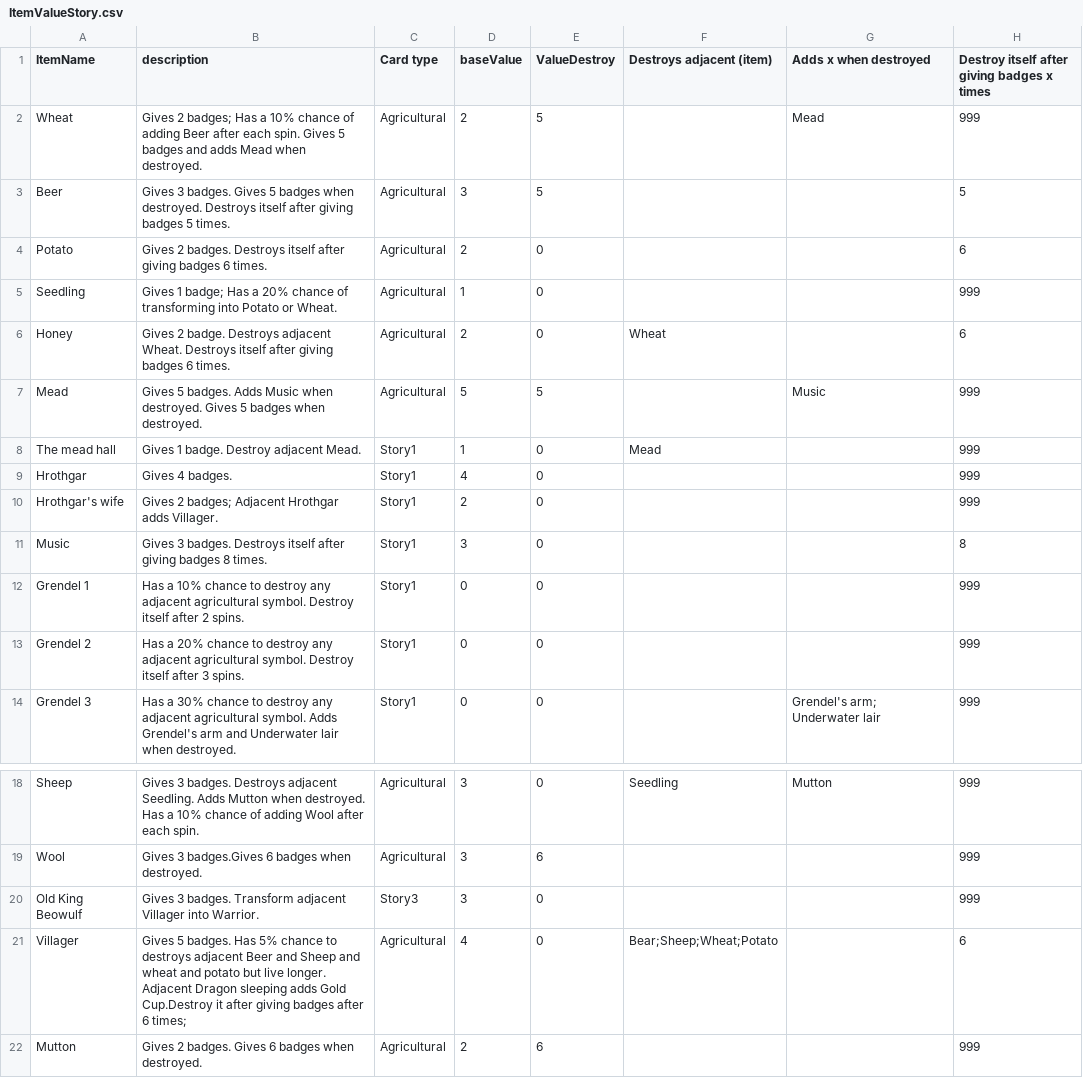
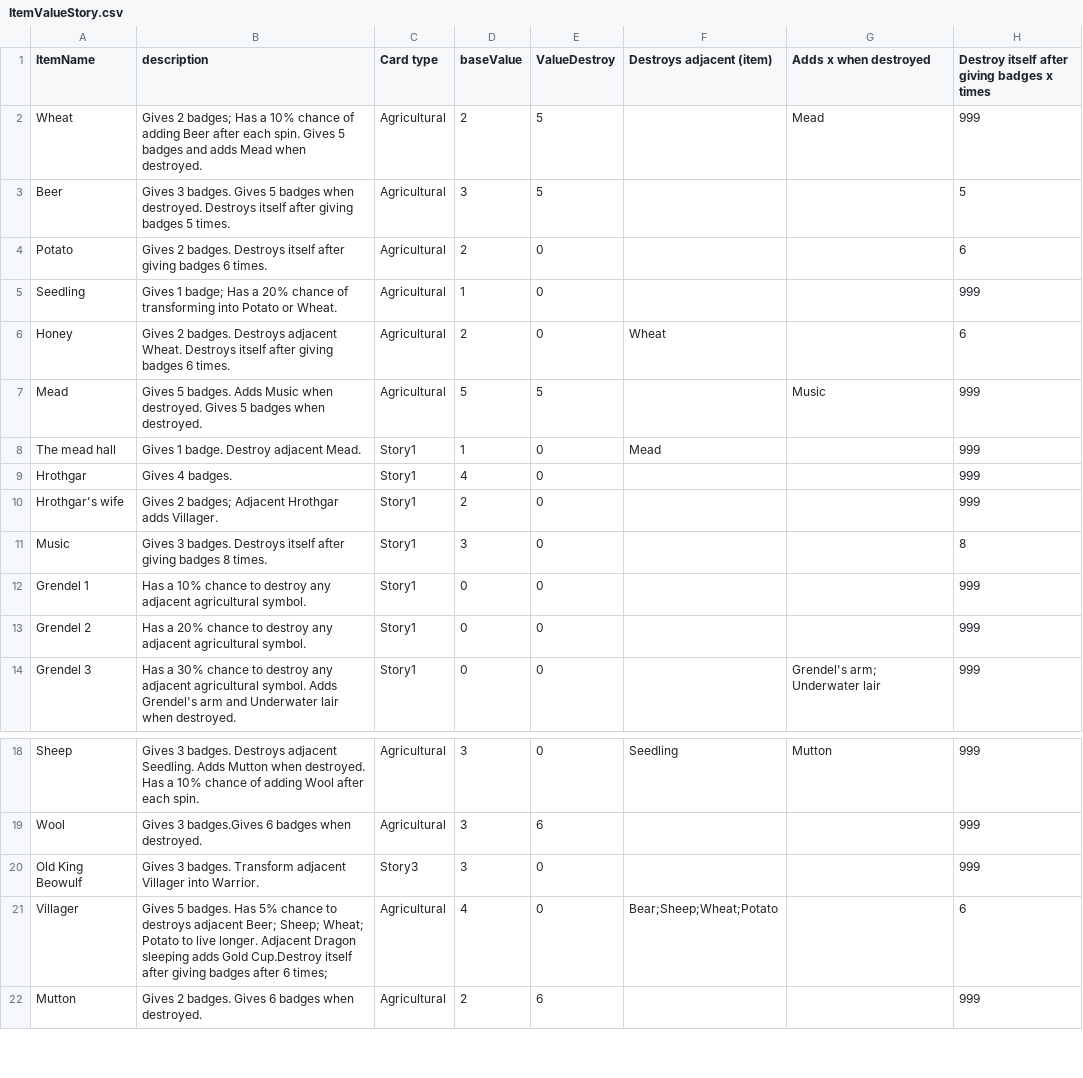
Before and after one commit to WuQingYi20/LuckyHero, a CSV file: Assets/Resources/ItemValueStory.csv, drawn as a sheet; only a part is shown, gaps mark what is left out; the diff names each change by its address in the sheet, - before the commit and + after, or states it on an @@ line.

Commit message:
Update description && dragon attacks beowulf

```diff
--- a/Assets/Resources/ItemValueStory.csv
+++ b/Assets/Resources/ItemValueStory.csv
-B6 (description): Gives 2 badge. Destroys adjacent…
+B6 (description): Gives 2 badges. Destroys adjacent…
-B12 (description): …agricultural symbol. Destroy itself after 2 spins.
+B12 (description): …agricultural symbol.
-B13 (description): …agricultural symbol. Destroy itself after 3 spins.
+B13 (description): …agricultural symbol.
-B21 (description): …destroys adjacent Beer and Sheep and wheat and potato but live longer. Adjacent Dragon sleeping adds Gold Cup.Destroy it after giving…
+B21 (description): …destroys adjacent Beer; Sheep; Wheat; Potato to live longer. Adjacent Dragon sleeping adds Gold Cup.Destroy itself after giving…
```
Also changed, not shown: 1 other file.
